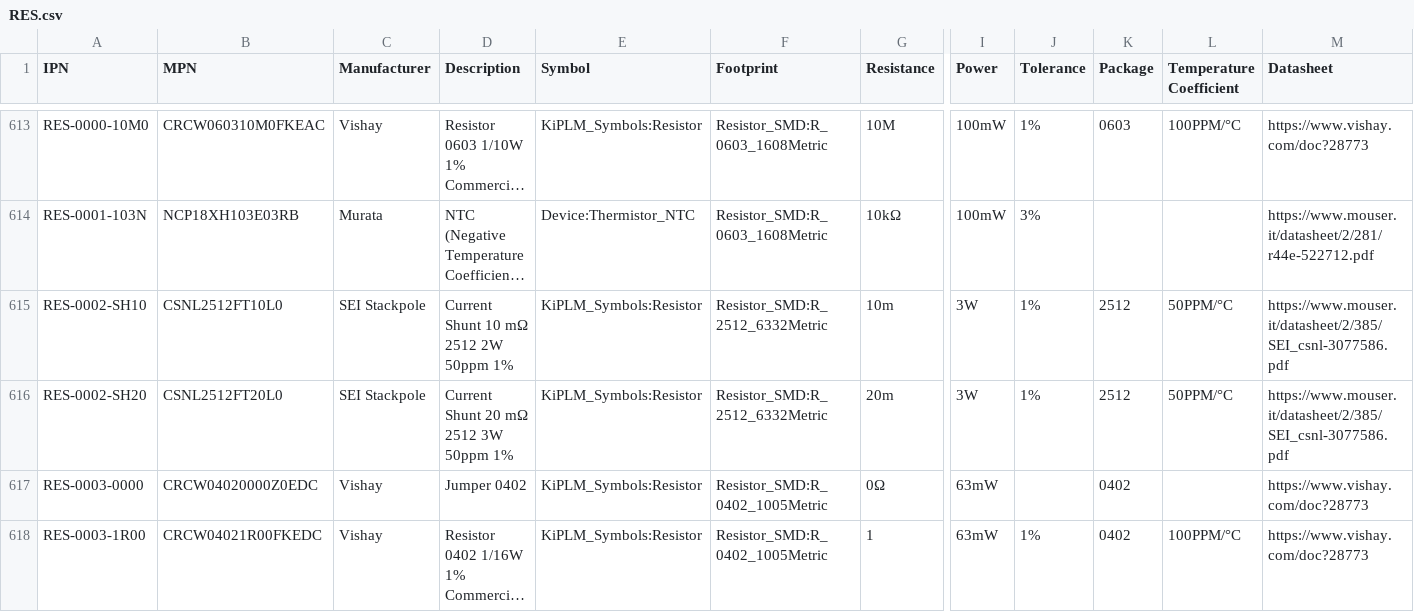
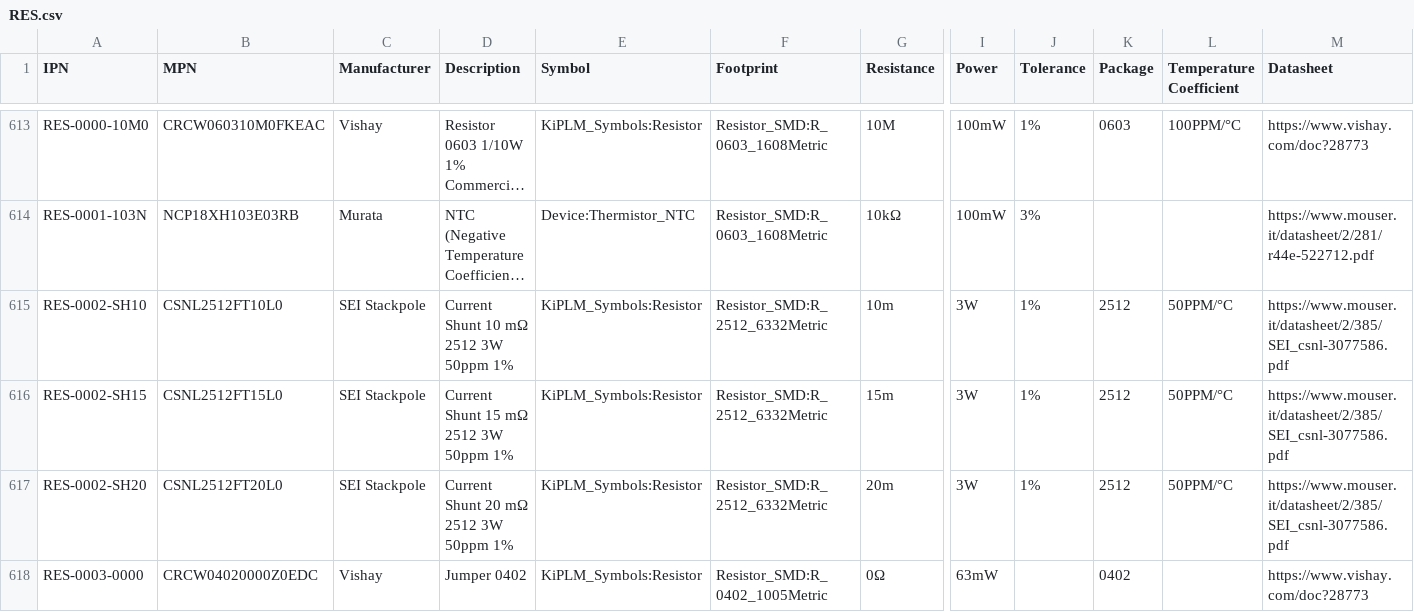
Before and after one commit to yohummus/kiplm, a CSV file: db/RES.csv, drawn as a sheet; only a part is shown, gaps mark what is left out; the shorter side is filled out with more unchanged rows; long unchanged cells end in …; rows hold the shown columns only; the diff names each change by its address in the sheet, - before the commit and + after, or states it on an @@ line.

```diff
--- a/db/RES.csv
+++ b/db/RES.csv
-D615 (Description): Current Shunt 10 mΩ 2512 2W 50ppm 1%
+D615 (Description): Current Shunt 10 mΩ 2512 3W 50ppm 1%
+row 616: RES-0002-SH15 | CSNL2512FT15L0 | SEI Stackpole | Current Shunt 15 mΩ 2512 3W 50ppm 1% | KiPLM_Symbols:Resistor | Resistor_SMD:R_2512_6332Metric | 15m | 3W | 1% | 2512 | 50PPM/°C | https://www.mouser.it/datasheet/2/385/SEI_csnl-3077586.pdf
```
Also changed, not shown: db/CAP.csv, db/ICS.csv, 20 other files.
